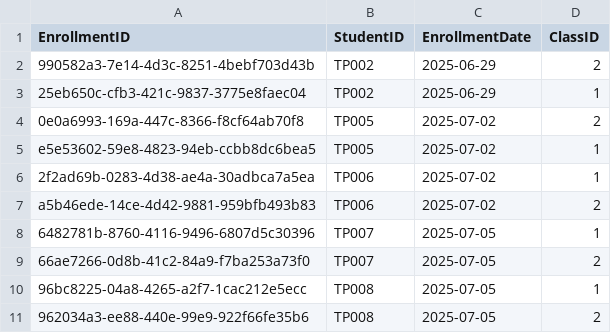
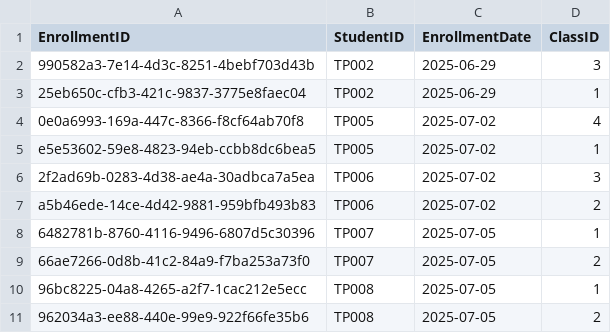
Before and after one commit to siayu18/TCMS, a CSV file: src/main/entity/enrollment.csv, drawn as a sheet.

```diff
--- a/src/main/entity/enrollment.csv
+++ b/src/main/entity/enrollment.csv
@@ -1,7 +1,7 @@
 "EnrollmentID","StudentID","EnrollmentDate","ClassID"
-"990582a3-7e14-4d3c-8251-4bebf703d43b","TP002","2025-06-29","2"
+"990582a3-7e14-4d3c-8251-4bebf703d43b","TP002","2025-06-29","3"
 "25eb650c-cfb3-421c-9837-3775e8faec04","TP002","2025-06-29","1"
-"0e0a6993-169a-447c-8366-f8cf64ab70f8","TP005","2025-07-02","2"
+"0e0a6993-169a-447c-8366-f8cf64ab70f8","TP005","2025-07-02","4"
 "e5e53602-59e8-4823-94eb-ccbb8dc6bea5","TP005","2025-07-02","1"
-"2f2ad69b-0283-4d38-ae4a-30adbca7a5ea","TP006","2025-07-02","1"
+"2f2ad69b-0283-4d38-ae4a-30adbca7a5ea","TP006","2025-07-02","3"
 "a5b46ede-14ce-4d42-9881-959bfb493b83","TP006","2025-07-02","2"
```
Also changed, not shown: src/main/entity/tuitionclass.csv, 4 other files.
